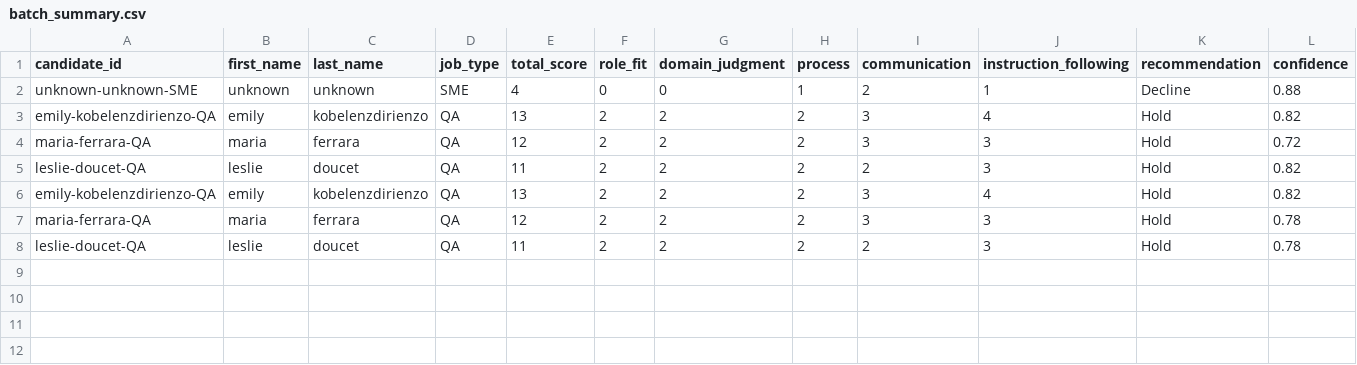
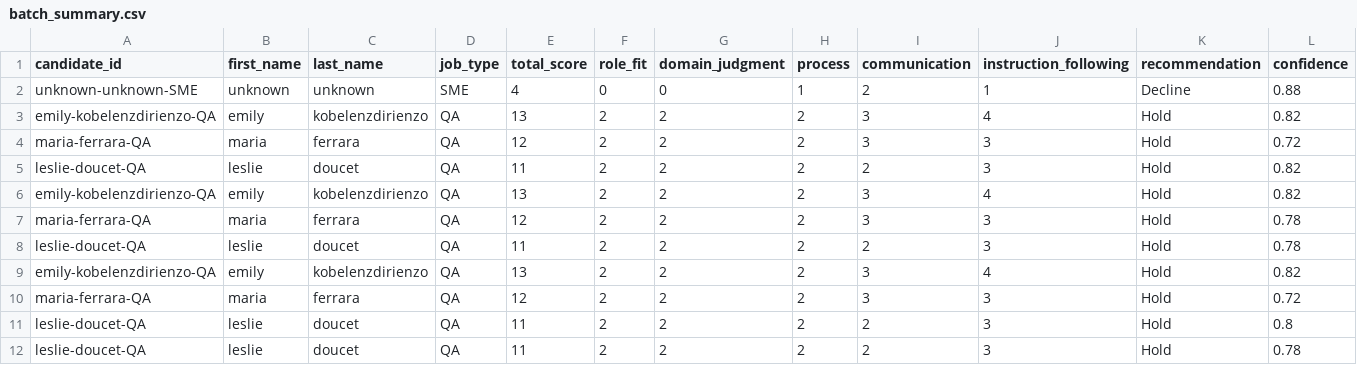
Before and after one commit to NitzanZacharia/interview-eval-pipeline, a CSV file: sim_output/batch_summary.csv, drawn as a sheet; only a part is shown; rows hold the shown columns only; the diff names each change by its address in the sheet, - before the commit and + after, or states it on an @@ line.

```diff
--- a/sim_output/batch_summary.csv
+++ b/sim_output/batch_summary.csv
+row 9: emily-kobelenzdirienzo-QA | emily | kobelenzdirienzo | QA | 13 | 2 | 2 | 2 | 3 | 4 | Hold | 0.82
+row 10: maria-ferrara-QA | maria | ferrara | QA | 12 | 2 | 2 | 2 | 3 | 3 | Hold | 0.72
+row 11: leslie-doucet-QA | leslie | doucet | QA | 11 | 2 | 2 | 2 | 2 | 3 | Hold | 0.8
+row 12: leslie-doucet-QA | leslie | doucet | QA | 11 | 2 | 2 | 2 | 2 | 3 | Hold | 0.78
```
Also changed, not shown: 2 other files.
